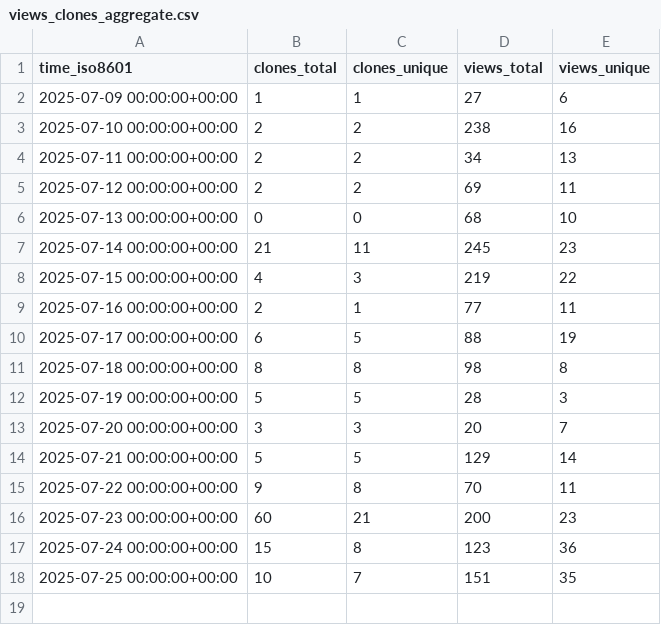
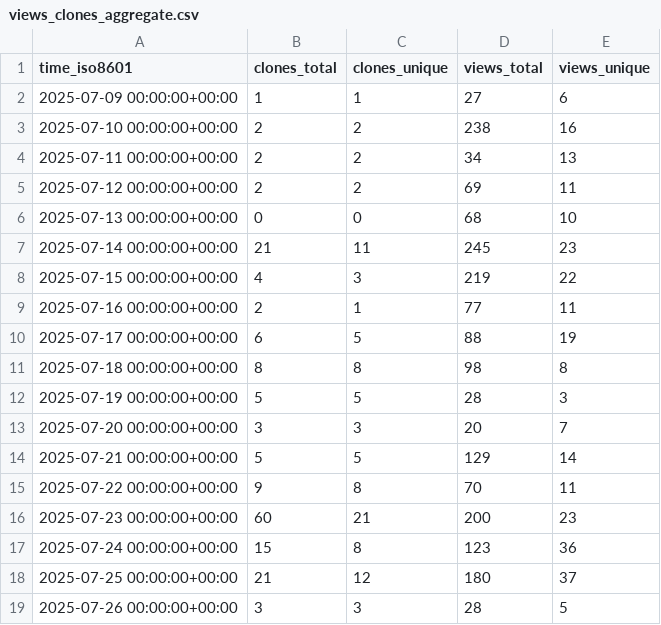
Before and after one commit to microsoft/power-pages-samples, a CSV file: microsoft/power-pages-samples/ghrs-data/views_clones_aggregate.csv, drawn as a sheet.

```diff
--- a/microsoft/power-pages-samples/ghrs-data/views_clones_aggregate.csv
+++ b/microsoft/power-pages-samples/ghrs-data/views_clones_aggregate.csv
@@ -17,2 +17,3 @@ time_iso8601,clones_total,clones_unique,views_total,views_unique
 2025-07-24 00:00:00+00:00,15,8,123,36
-2025-07-25 00:00:00+00:00,10,7,151,35
+2025-07-25 00:00:00+00:00,21,12,180,37
+2025-07-26 00:00:00+00:00,3,3,28,5
```
Also changed, not shown: 1 other file.
